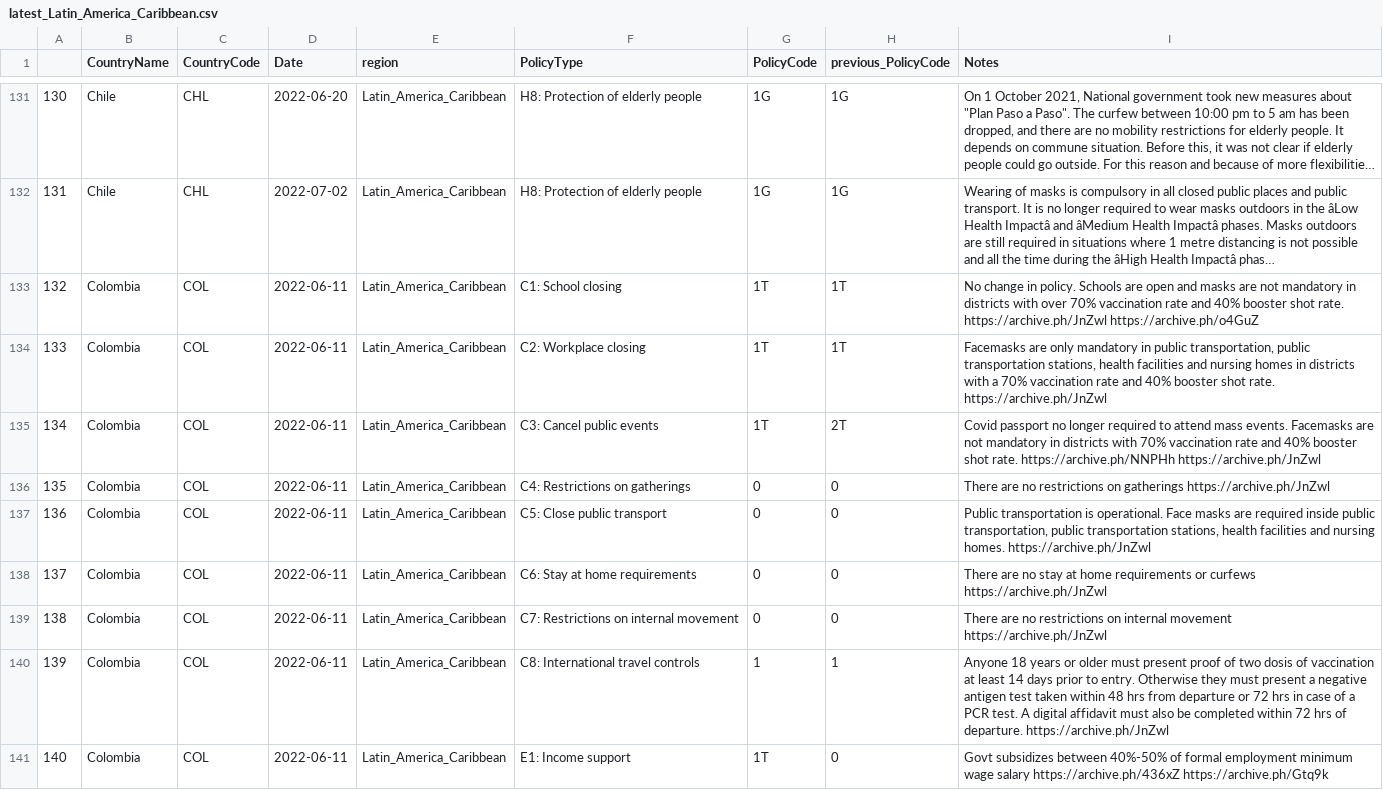
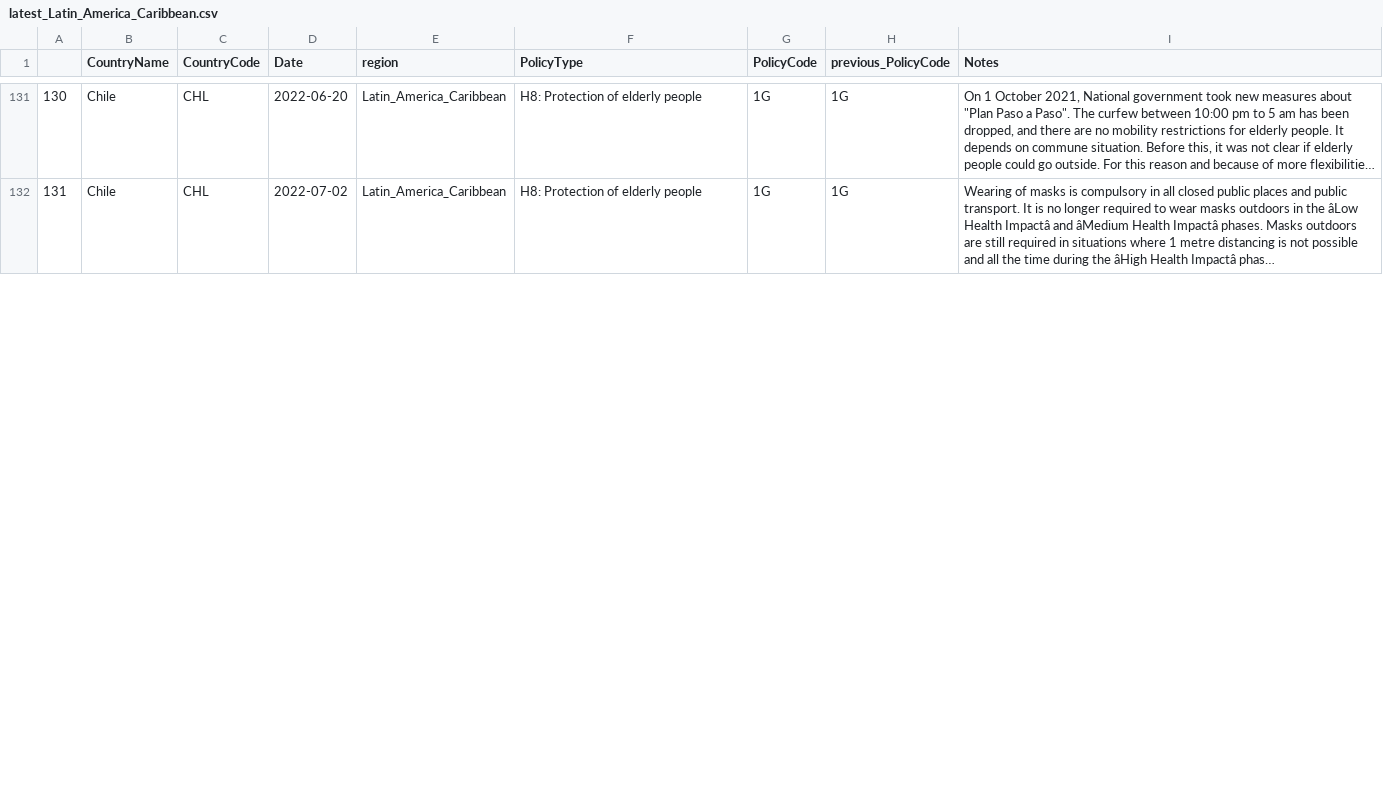
Before and after one commit to tatlowhelen/covid-policy-scratchpad, a CSV file: regional_changes/latest_Latin_America_Caribbean.csv, drawn as a sheet; only a part is shown, gaps mark what is left out; long unchanged cells end in …; removed rows and columns are numbered as before the commit, all else as after; the diff covers the shown part only; the diff names each change by its address in the sheet, - before the commit and + after, or states it on an @@ line.

```diff
--- a/regional_changes/latest_Latin_America_Caribbean.csv
+++ b/regional_changes/latest_Latin_America_Caribbean.csv
-row 133: 132 | Colombia | COL | 2022-06-11 | Latin_America_Caribbean | C1: School closing | 1T | 1T | No change in policy. Schools are open and masks are not mandatory in districts with over 70% vaccination rate and 40% booster shot rate. https://archive.ph/JnZwl https://archive.ph/o4GuZ
-row 134: 133 | Colombia | COL | 2022-06-11 | Latin_America_Caribbean | C2: Workplace closing | 1T | 1T | Facemasks are only mandatory in public transportation, public transportation stations, health facilities and nursing homes in districts with a 70% vaccination rate and 40% booster shot rate. https://archive.ph/JnZwl
-row 135: 134 | Colombia | COL | 2022-06-11 | Latin_America_Caribbean | C3: Cancel public events | 1T | 2T | Covid passport no longer required to attend mass events. Facemasks are not mandatory in districts with 70% vaccination rate and 40% booster shot rate. https://archive.ph/NNPHh https://archive.ph/JnZwl
-row 136: 135 | Colombia | COL | 2022-06-11 | Latin_America_Caribbean | C4: Restrictions on gatherings | 0 | 0 | There are no restrictions on gatherings https://archive.ph/JnZwl
-row 137: 136 | Colombia | COL | 2022-06-11 | Latin_America_Caribbean | C5: Close public transport | 0 | 0 | Public transportation is operational. Face masks are required inside public transportation, public transportation stations, health facilities and nursing homes. https://archive.ph/JnZwl
-row 138: 137 | Colombia | COL | 2022-06-11 | Latin_America_Caribbean | C6: Stay at home requirements | 0 | 0 | There are no stay at home requirements or curfews https://archive.ph/JnZwl
-row 139: 138 | Colombia | COL | 2022-06-11 | Latin_America_Caribbean | C7: Restrictions on internal movement | 0 | 0 | There are no restrictions on internal movement https://archive.ph/JnZwl
-row 140: 139 | Colombia | COL | 2022-06-11 | Latin_America_Caribbean | C8: International travel controls | 1 | 1 | Anyone 18 years or older must present proof of two dosis of vaccination at least 14 days prior to entry. Otherwise they must present a negative antigen test taken within 48 hrs from departure or 72 hrs in case of a PCR test. A digital affidavit must also be completed within 72 hrs of departure. https://archive.ph/JnZwl
-row 141: 140 | Colombia | COL | 2022-06-11 | Latin_America_Caribbean | E1: Income support | 1T | 0 | Govt subsidizes between 40%-50% of formal employment minimum wage salary https://archive.ph/436xZ https://archive.ph/Gtq9k
```
Also changed, not shown: 1 added row, 9 removed rows, 4 edited cells and row numbers in column A elsewhere in this file, regional_changes/latest_Europe_Central_Asia.csv, regional_changes/latest_Middle_East_North_Africa.csv, 13 other files.
